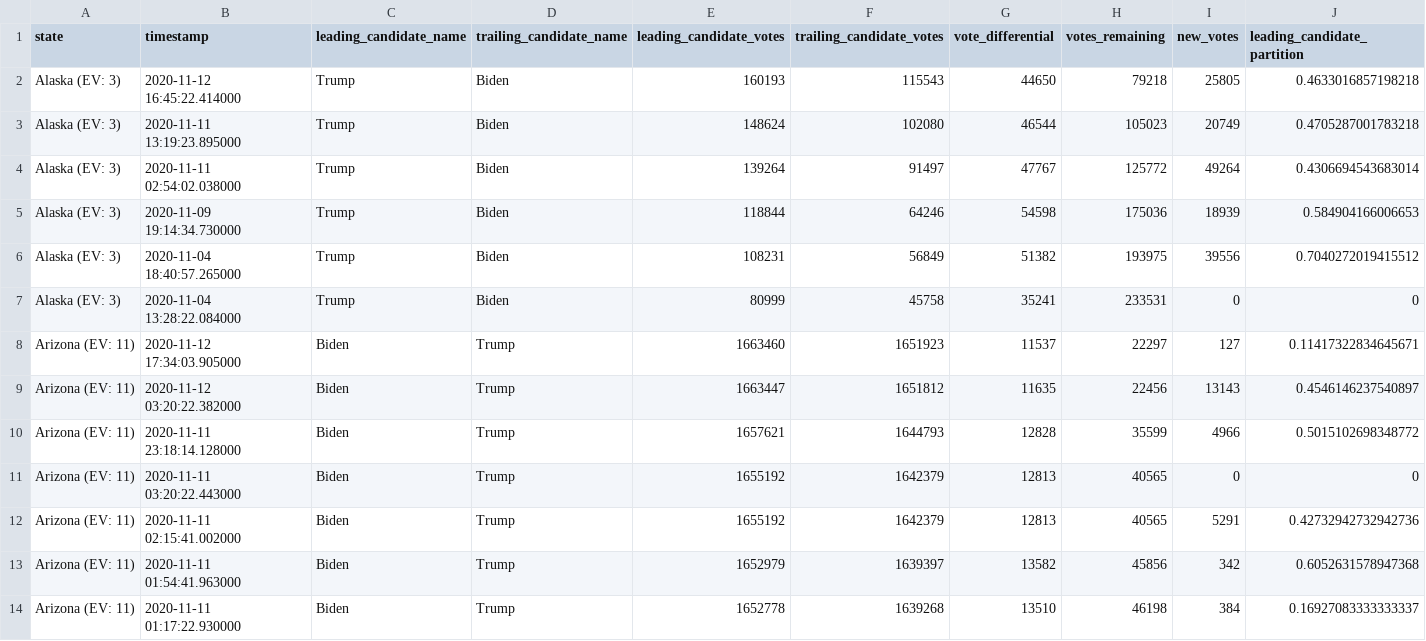
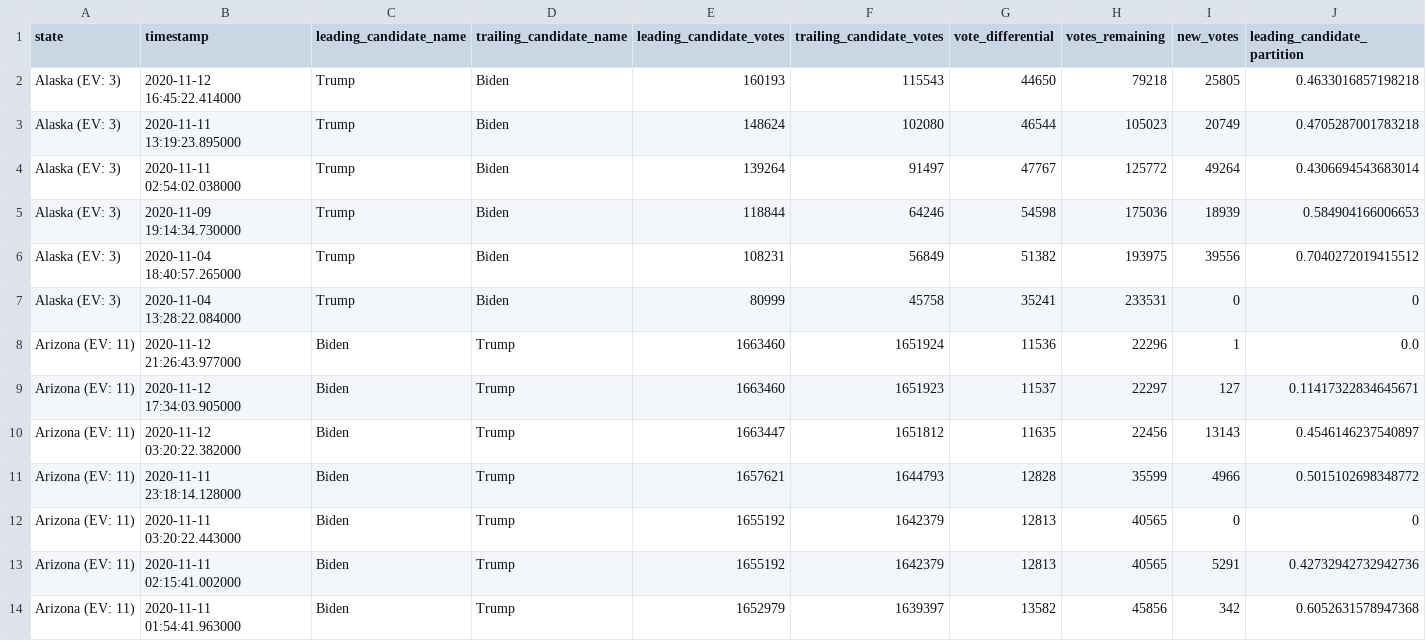
Before and after one commit to hugovk/nyt-2020-election-scraper, a CSV file: battleground-state-changes.csv, drawn as a sheet; only a part is shown; the shorter side is filled out with more unchanged rows; rows hold the shown columns only; the diff names each change by its address in the sheet, - before the commit and + after, or states it on an @@ line.

```diff
--- a/battleground-state-changes.csv
+++ b/battleground-state-changes.csv
+row 8: Arizona (EV: 11) | 2020-11-12 21:26:43.977000 | Biden | Trump | 1663460 | 1651924 | 11536 | 22296 | 1 | 0.0
```
Also changed, not shown: 4 other files.
